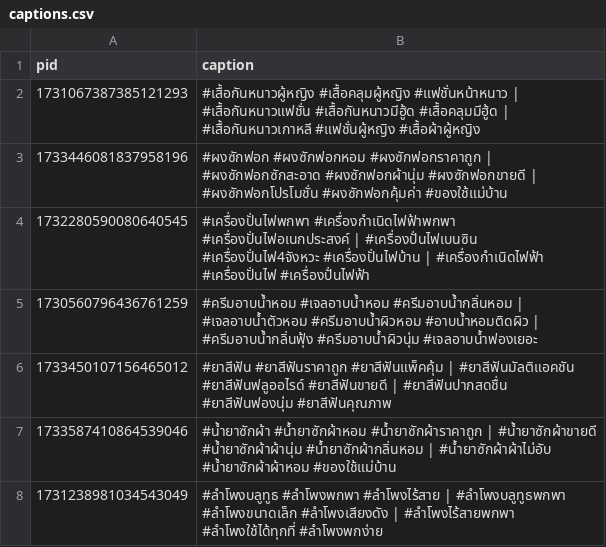
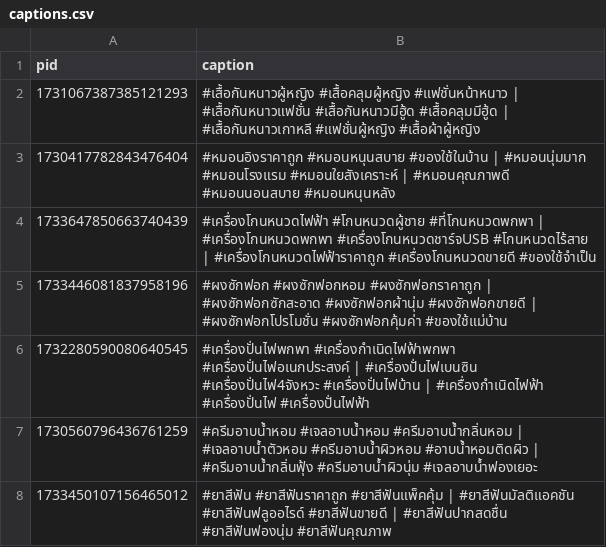
Before and after one commit to ohmwarareok/tiktok-captions, a CSV file: captions.csv, drawn as a sheet; only a part is shown; the shorter side is filled out with more unchanged rows; the diff names each change by its address in the sheet, - before the commit and + after, or states it on an @@ line.

Commit message:
Update captions.csv

```diff
--- a/captions.csv
+++ b/captions.csv
+row 3: 1730417782843476404 | #หมอนอิงราคาถูก #หมอนหนุนสบาย #ของใช้ในบ้าน | #หมอนนุ่มมาก #หมอนโรงแรม #หมอนใยสังเคราะห์ | #หมอนคุณภาพดี #หมอนนอนสบาย #หมอนหนุนหลัง
+row 4: 1733647850663740439 | #เครื่องโกนหนวดไฟฟ้า #โกนหนวดผู้ชาย #ที่โกนหนวดพกพา | #เครื่องโกนหนวดพกพา #เครื่องโกนหนวดชาร์จUSB #โกนหนวดไร้สาย | #เครื่องโกนหนวดไฟฟ้าราคาถูก #เครื่องโกนหนวดขายดี #ของใช้จำเป็น
```
